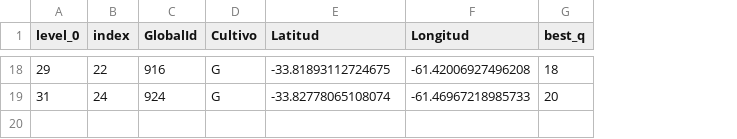
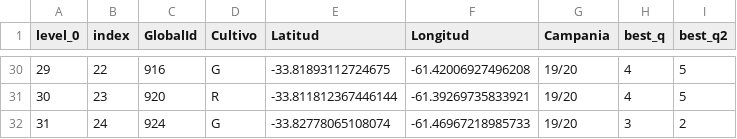
Before and after one commit to pascuapablo/CEIA, a CSV file: scripts/computer_vision/tp/df_train_X.csv, drawn as a sheet; only a part is shown, gaps mark what is left out; addresses are those after the commit; the diff covers the shown part only; the diff names each change by its address in the sheet, - before the commit and + after, or states it on an @@ line.

```diff
--- a/scripts/computer_vision/tp/df_train_X.csv
+++ b/scripts/computer_vision/tp/df_train_X.csv
+column G (Campania), row 30: 19/20; row 32: 19/20
+column I (best_q2), row 30: 5; row 32: 2
-H30 (best_q): 18
+H30 (best_q): 4
+row 31: 30 | 23 | 920 | R | -33.811812367446144 | -61.39269735833921 | 19/20 | 4 | 5
-H32 (best_q): 20
+H32 (best_q): 3
```
Also changed, not shown: 13 added rows, 1 removed row and 8 edited cells elsewhere in this file, scripts/computer_vision/tp/df_train_M.csv, scripts/computer_vision/tp/df_train_N.csv, 9 other files.
